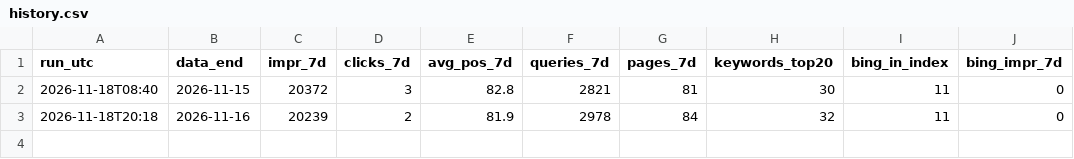
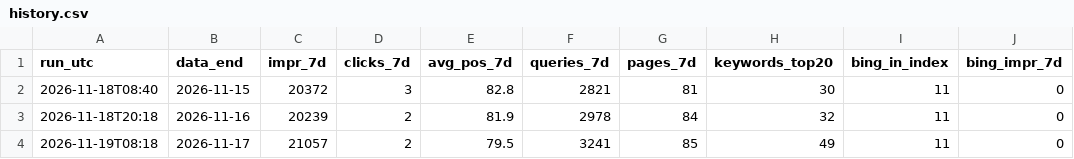
Before and after one commit to devsynxoffical/rankempire, a CSV file: docs/tracking/history.csv, drawn as a sheet.

Commit message:
Tracking 19 Nov PM; guide on locations hub for national best SEO company queries

```diff
--- a/docs/tracking/history.csv
+++ b/docs/tracking/history.csv
@@ -3 +3,2 @@ run_utc,data_end,impr_7d,clicks_7d,avg_pos_7d,queries_7d,pages_7d,keywords_top20
 2026-11-18T20:18,2026-11-16,20239,2,81.9,2978,84,32,11,0
+2026-11-19T08:18,2026-11-17,21057,2,79.5,3241,85,49,11,0
```
Also changed, not shown: 6 other files.
